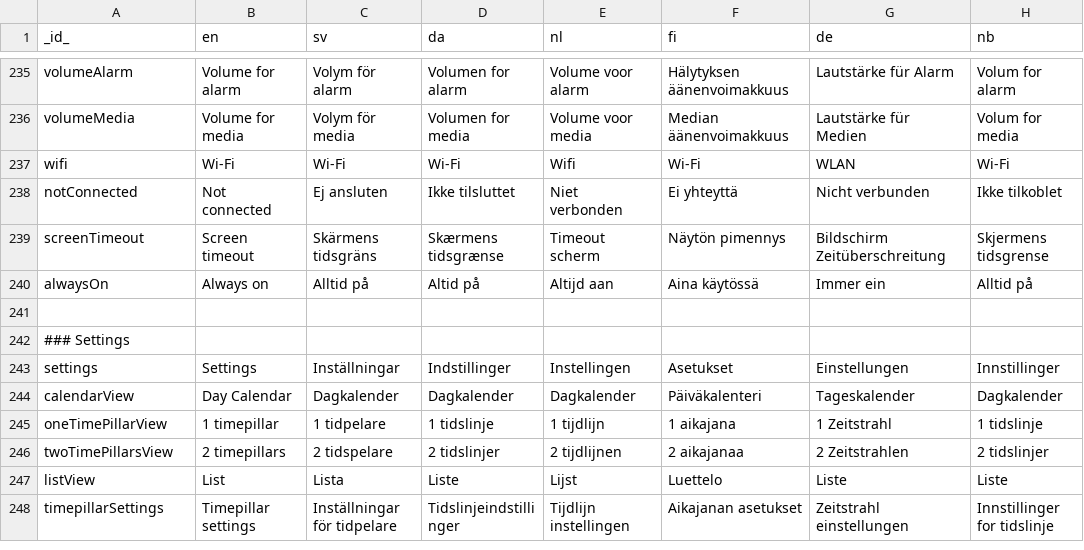
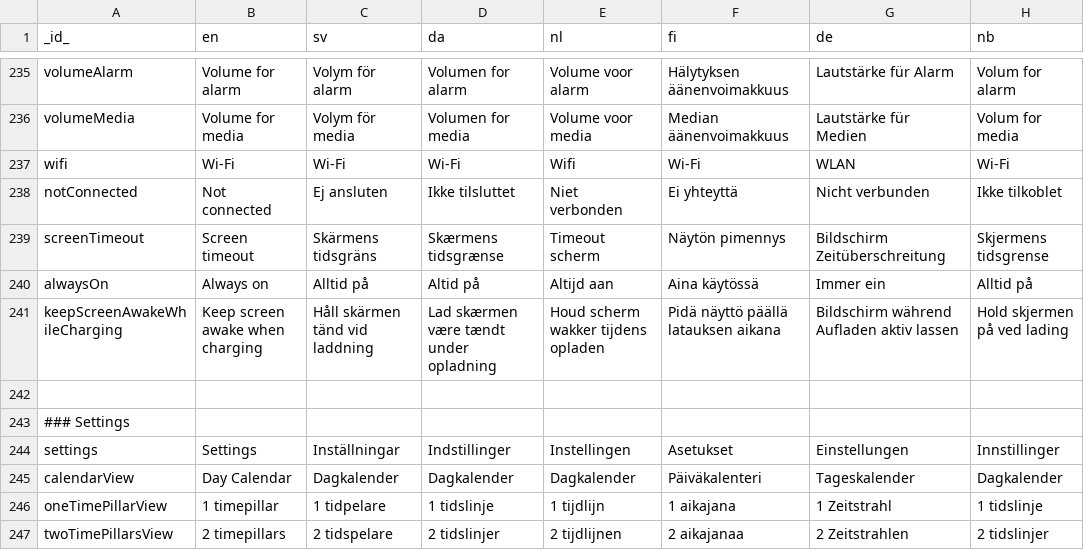
Before and after one commit to abilia/system_settings_editor, a TSV file: lib/i18n/translations.tsv, drawn as a sheet; only a part is shown, gaps mark what is left out; the shorter side is filled out with more unchanged rows.

```diff
--- a/lib/i18n/translations.tsv
+++ b/lib/i18n/translations.tsv
@@ -240,2 +240,3 @@ screenTimeout	Screen timeout	Skärmens tidsgräns	Skærmens tidsgrænse	Timeout
 alwaysOn	Always on	Alltid på	Altid på	Altijd aan	Aina käytössä	Immer ein	Alltid på
+keepScreenAwakeWhileCharging	Keep screen awake when charging	Håll skärmen tänd vid laddning	Lad skærmen være tændt under opladning	Houd scherm wakker tijdens opladen	Pidä näyttö päällä latauksen aikana	Bildschirm während Aufladen aktiv lassen	Hold skjermen på ved lading
 							
```
Also changed, not shown: 10 other files.
